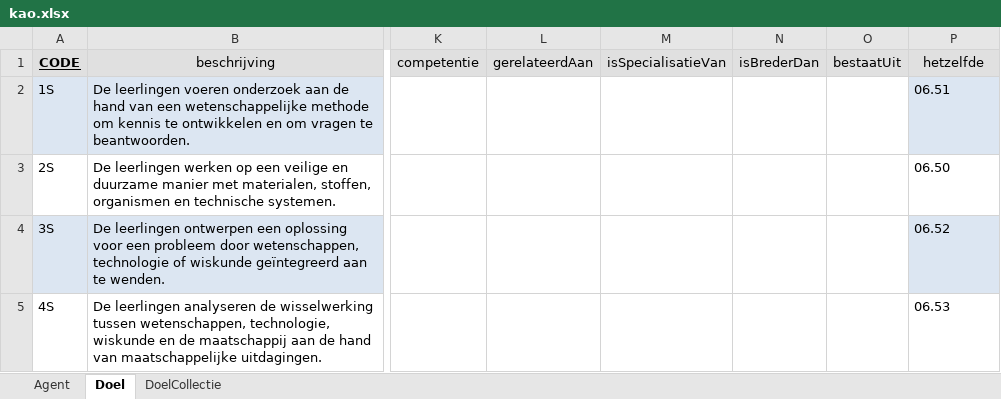
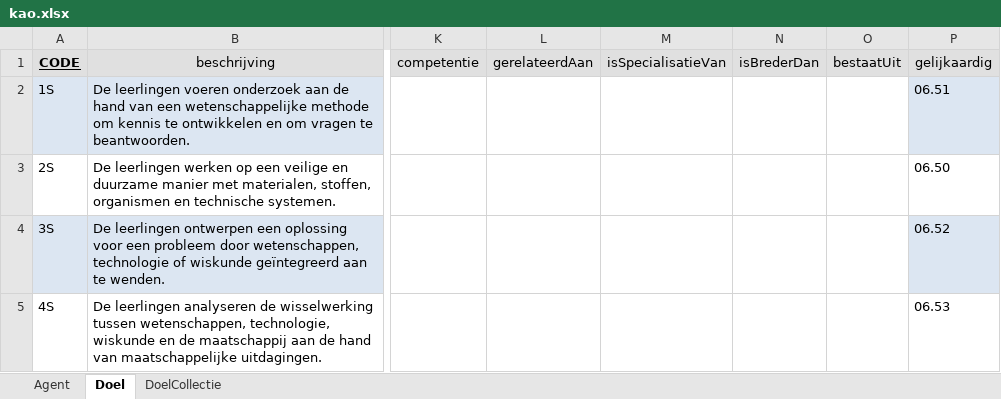
Before and after one commit to Informatievlaanderen/oslo-leermiddelen-poc, an Excel workbook: data/kao.xlsx, sheet Doel, drawn as a sheet; only a part is shown, gaps mark what is left out; values as stored, in another font and other column widths than the file's, no borders; the diff names each change by its address in the sheet, - before the commit and + after, or states it on an @@ line.

Commit message:
Fix column "hetzelfde"

```diff
--- a/data/kao.xlsx (sheet Doel)
+++ b/data/kao.xlsx (sheet Doel)
-P1: hetzelfde
+P1: gelijkaardig
```
Also changed, not shown: data/go.xlsx, data/ov.xlsx.
